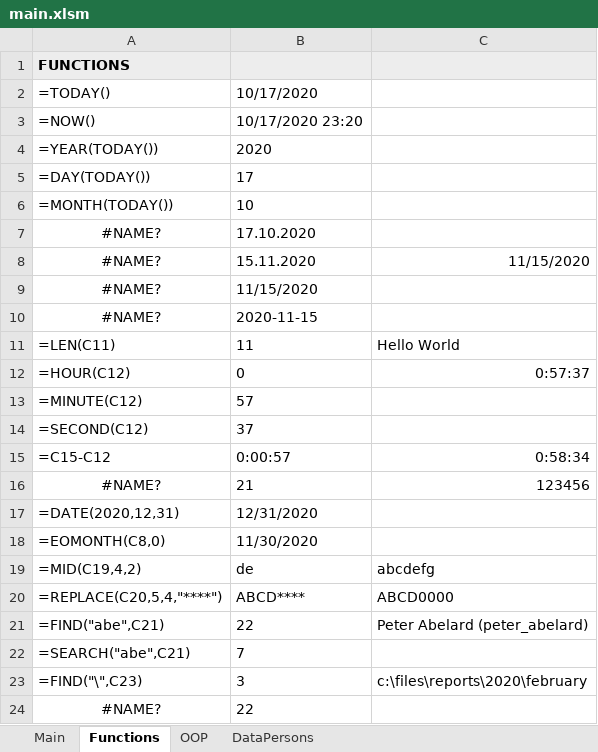
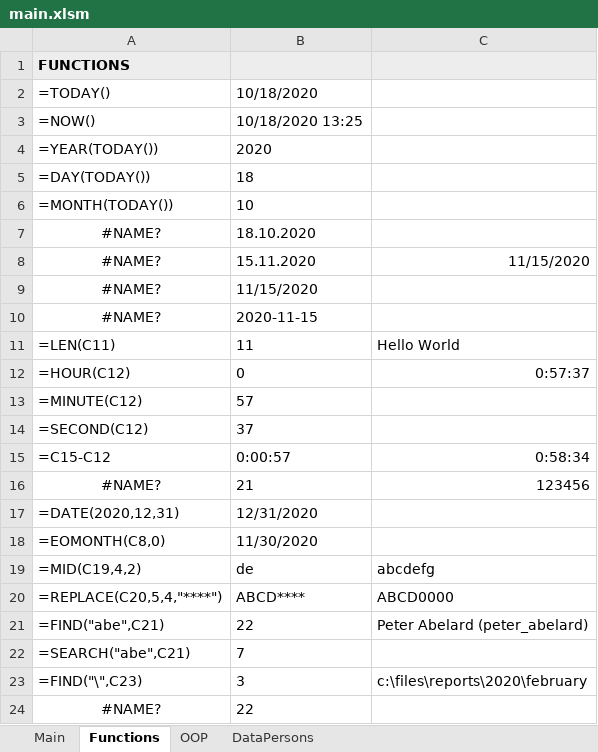
Before and after one commit to edwardtanguay/excelvba22, an Excel workbook: main.xlsm, sheet Functions, drawn as a sheet; values as stored, in another font and other column widths than the file's, no borders; charts and pictures not drawn; the diff names each change by its address in the sheet, - before the commit and + after, or states it on an @@ line.

```diff
--- a/main.xlsm (sheet Functions)
+++ b/main.xlsm (sheet Functions)
-B2: 10/17/2020
+B2: 10/18/2020
-B3: 10/17/2020 23:20
+B3: 10/18/2020 13:25
-B5: 17
+B5: 18
-B7: 17.10.2020
+B7: 18.10.2020
```
Also changed, not shown: charts or pictures, 1 other file.
